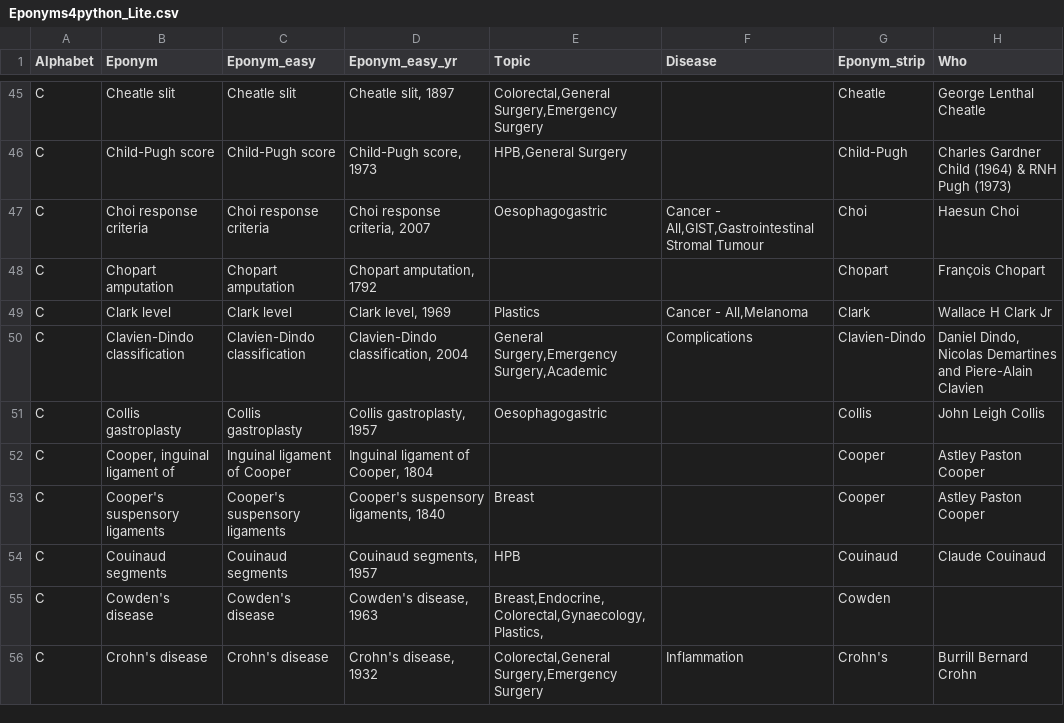
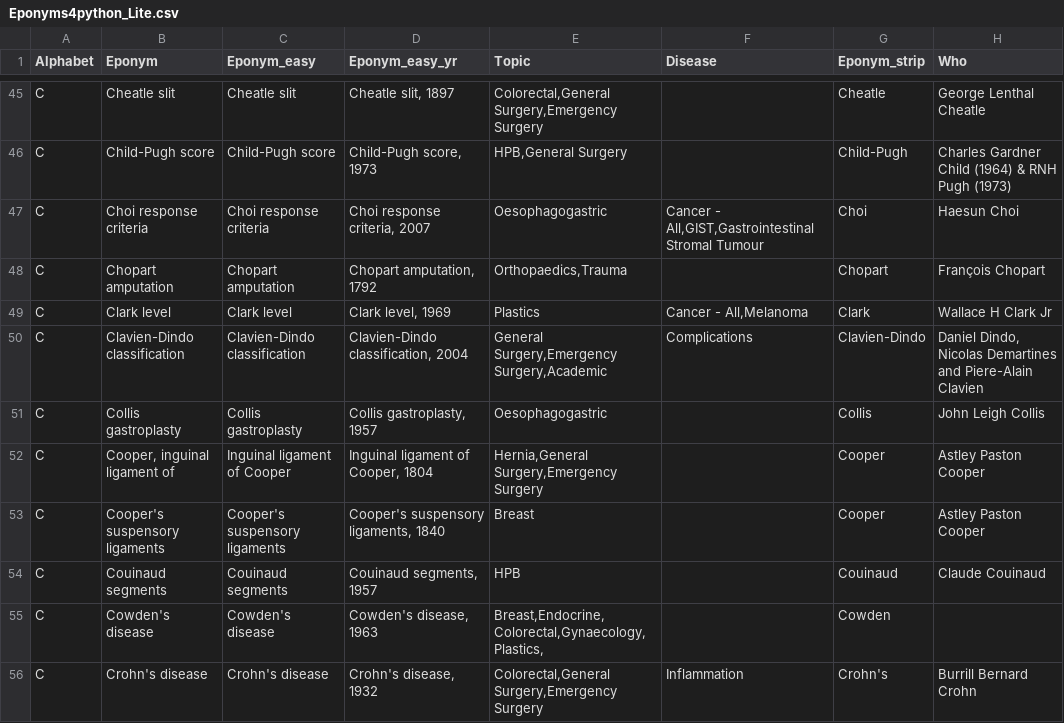
Before and after one commit to HayesAJ83/SurgicalEps_01, a CSV file: Eponyms4python_Lite.csv, drawn as a sheet; only a part is shown, gaps mark what is left out; the diff covers the shown part only; the diff names each change by its address in the sheet, - before the commit and + after, or states it on an @@ line.

```diff
--- a/Eponyms4python_Lite.csv
+++ b/Eponyms4python_Lite.csv
-E48 (Topic): (empty)
+E48 (Topic): Orthopaedics,Trauma
-E52 (Topic): (empty)
+E52 (Topic): Hernia,General Surgery,Emergency Surgery
```
Also changed, not shown: 49 edited cells elsewhere in this file.
